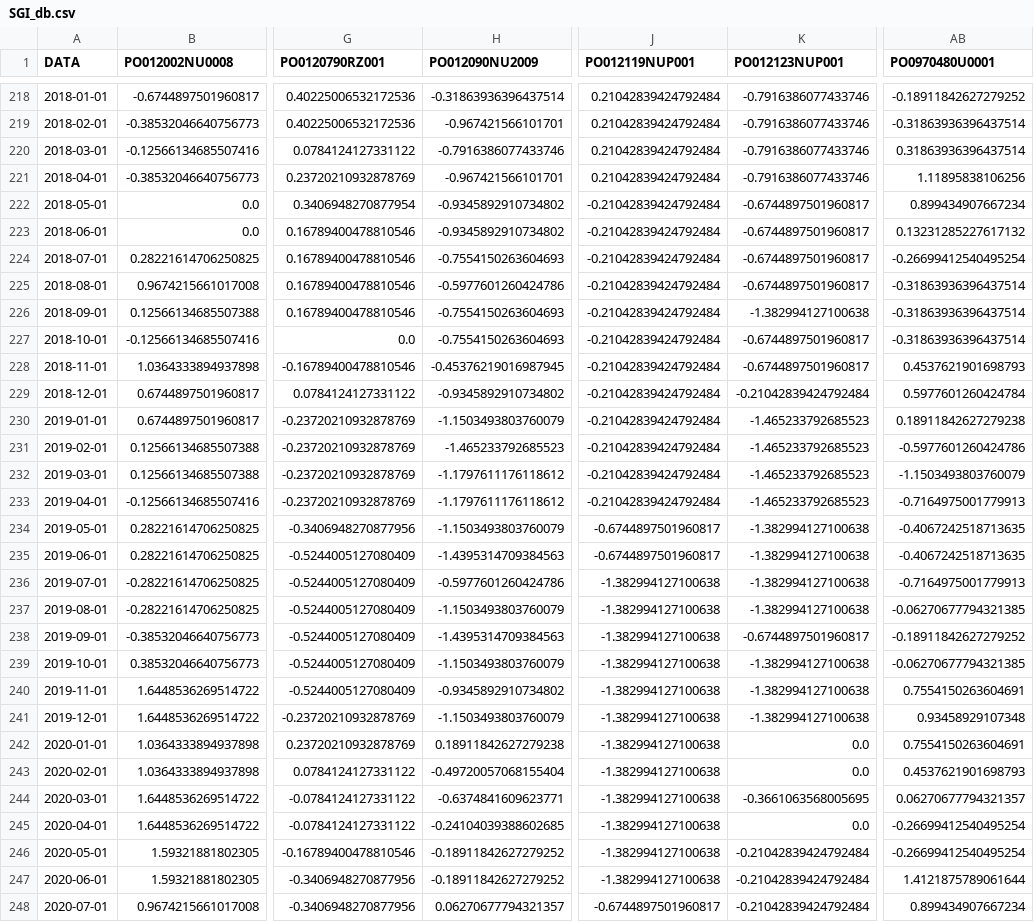
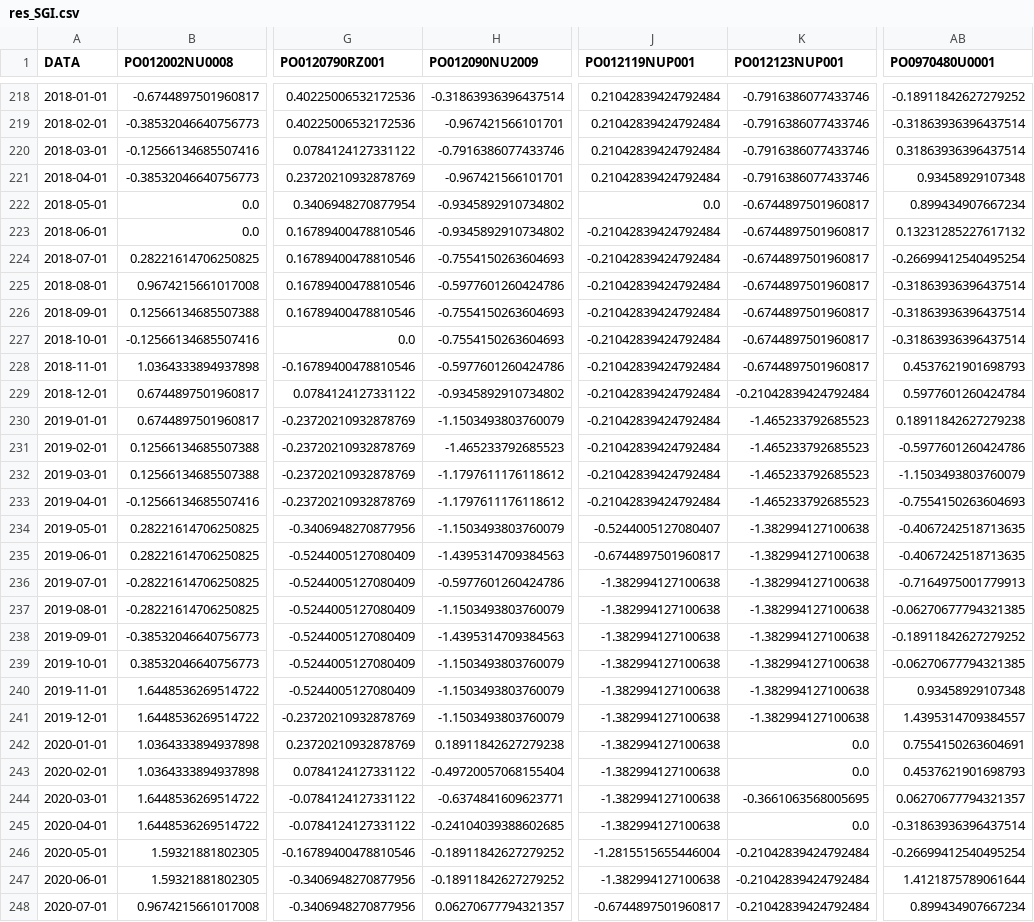
Before and after one commit to paolchol/custom_packages, a CSV file: analisi_serie_storiche/res_SGI.csv (was analisi_serie_storiche/SGI_db.csv), drawn as a sheet; only a part is shown, gaps mark what is left out; the diff covers the shown part only; the diff names each change by its address in the sheet, - before the commit and + after, or states it on an @@ line.

```diff
--- a/analisi_serie_storiche/SGI_db.csv
+++ b/analisi_serie_storiche/res_SGI.csv
-AB221 (PO0970480U0001): 1.11895838106256
+AB221 (PO0970480U0001): 0.93458929107348
-J222 (PO012119NUP001): -0.21042839424792484
+J222 (PO012119NUP001): 0.0
-K226 (PO012123NUP001): -1.382994127100638
+K226 (PO012123NUP001): -0.6744897501960817
-H228 (PO012090NU2009): -0.45376219016987945
+H228 (PO012090NU2009): -0.5977601260424786
-AB233 (PO0970480U0001): -0.7164975001779913
+AB233 (PO0970480U0001): -0.7554150263604693
-J234 (PO012119NUP001): -0.6744897501960817
+J234 (PO012119NUP001): -0.5244005127080407
-K238 (PO012123NUP001): -0.6744897501960817
+K238 (PO012123NUP001): -1.382994127100638
-H240 (PO012090NU2009): -0.9345892910734802
+H240 (PO012090NU2009): -1.1503493803760079
-AB240 (PO0970480U0001): 0.7554150263604691
+AB240 (PO0970480U0001): 0.93458929107348
-AB241 (PO0970480U0001): 0.93458929107348
+AB241 (PO0970480U0001): 1.4395314709384557
-AB245 (PO0970480U0001): -0.26699412540495254
+AB245 (PO0970480U0001): -0.31863936396437514
-J246 (PO012119NUP001): -1.382994127100638
+J246 (PO012119NUP001): -1.2815515655446004
```
Also changed, not shown: 72 edited cells elsewhere in this file, 13 other files.
